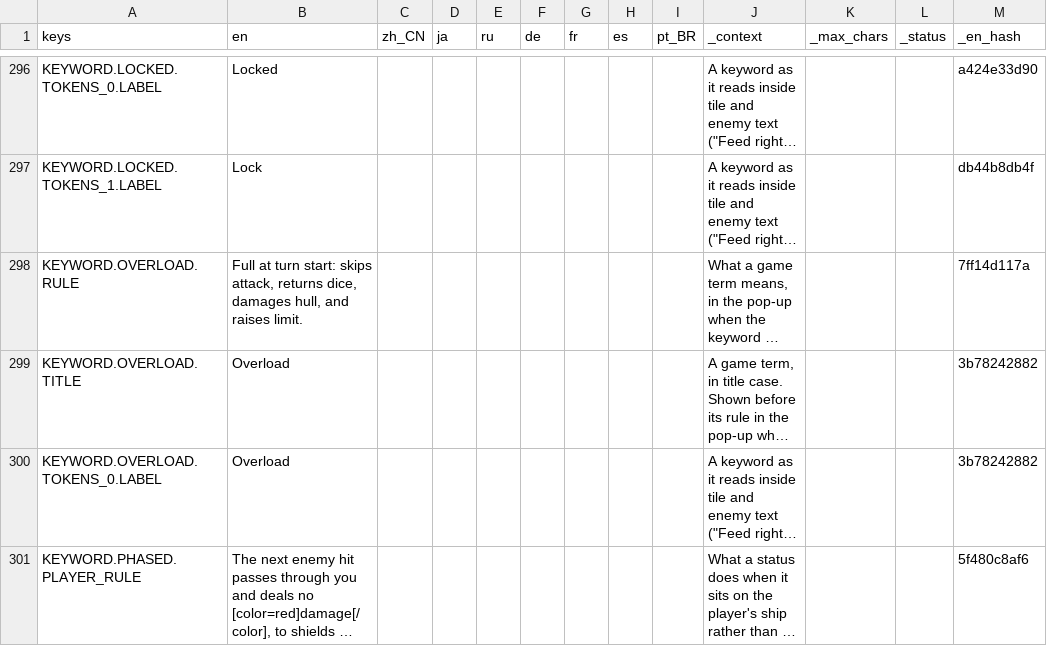
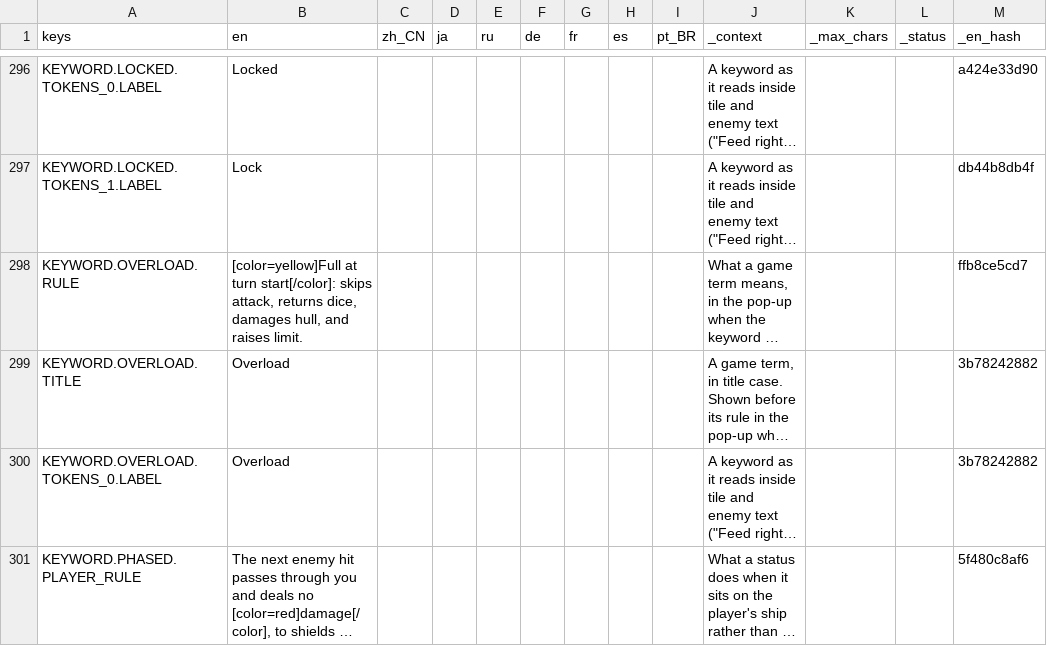
Before and after one commit to Andrew-D-Gibson/DieFighter, a CSV file: Localization/content.csv, drawn as a sheet; only a part is shown, gaps mark what is left out; long unchanged cells end in …; the diff covers the shown part only; the diff names each change by its address in the sheet, - before the commit and + after, or states it on an @@ line.

```diff
--- a/Localization/content.csv
+++ b/Localization/content.csv
-B298 (en): Full at turn start: skips attack,…
+B298 (en): [color=yellow]Full at turn start[/color]: skips attack,…
-M298 (_en_hash): 7ff14d117a
+M298 (_en_hash): ffb8ce5cd7
```
Also changed, not shown: 8 edited cells elsewhere in this file, Localization/translations.csv, 17 other files.
